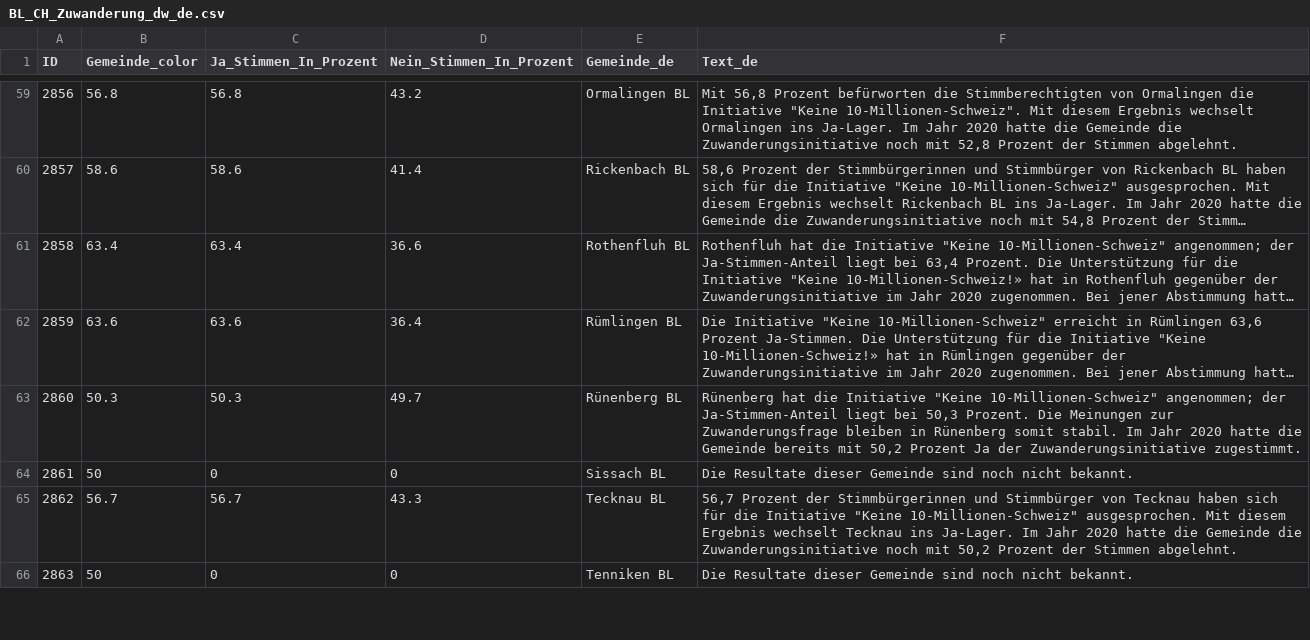
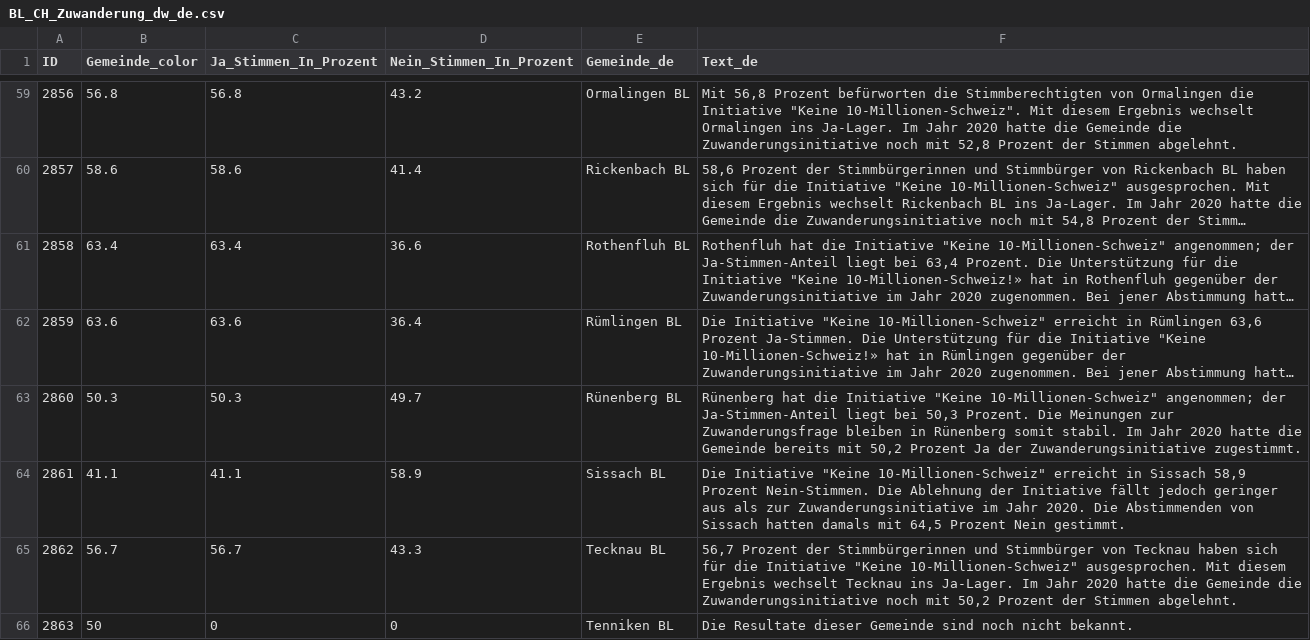
Before and after one commit to awp-finanznachrichten/lena_juni2026, a CSV file: Output_Cantons/BL_CH_Zuwanderung_dw_de.csv, drawn as a sheet; only a part is shown, gaps mark what is left out; long unchanged cells end in …; the diff covers the shown part only.

```diff
--- a/Output_Cantons/BL_CH_Zuwanderung_dw_de.csv
+++ b/Output_Cantons/BL_CH_Zuwanderung_dw_de.csv
@@ -63,3 +63,3 @@
 2860,50.3,50.3,49.7,"Rünenberg BL","Rünenberg hat die Initiative ""Keine 10-Millionen-Schweiz"" angenommen; der Ja-Stimmen-Anteil liegt bei 50,3 Prozent. Die Meinungen zur Zuwanderungsfrage bleiben in Rünenberg somit stabil. Im Jahr 2020 hatte die Gemeinde bereits mit 50,2 Prozent Ja der Zuwanderungsinitiative zugestimmt."
-2861,50,0,0,"Sissach BL","Die Resultate dieser Gemeinde sind noch nicht bekannt."
+2861,41.1,41.1,58.9,"Sissach BL","Die Initiative ""Keine 10-Millionen-Schweiz"" erreicht in Sissach 58,9 Prozent Nein-Stimmen. Die Ablehnung der Initiative fällt jedoch geringer aus als zur Zuwanderungsinitiative im Jahr 2020. Die Abstimmenden von Sissach hatten damals mit 64,5 Prozent Nein gestimmt."
 2862,56.7,56.7,43.3,"Tecknau BL","56,7 Prozent der Stimmbürgerinnen und Stimmbürger von Tecknau haben sich für die Initiative ""Keine 10-Millionen-Schweiz"" ausgesprochen. Mit diesem Ergebnis wechselt Tecknau ins Ja-Lager. Im Jahr 2020 hatte die Gemeinde die Zuwanderungsinitiative noch mit 50,2 Prozent der Stimmen abgelehnt."
```
Also changed, not shown: 60 edited cells elsewhere in this file, Output_Cantons/NE_CH_Zuwanderung_dw_fr.csv, Output_Switzerland/CH_Zivildienst_all_data.csv, 16 other files.
